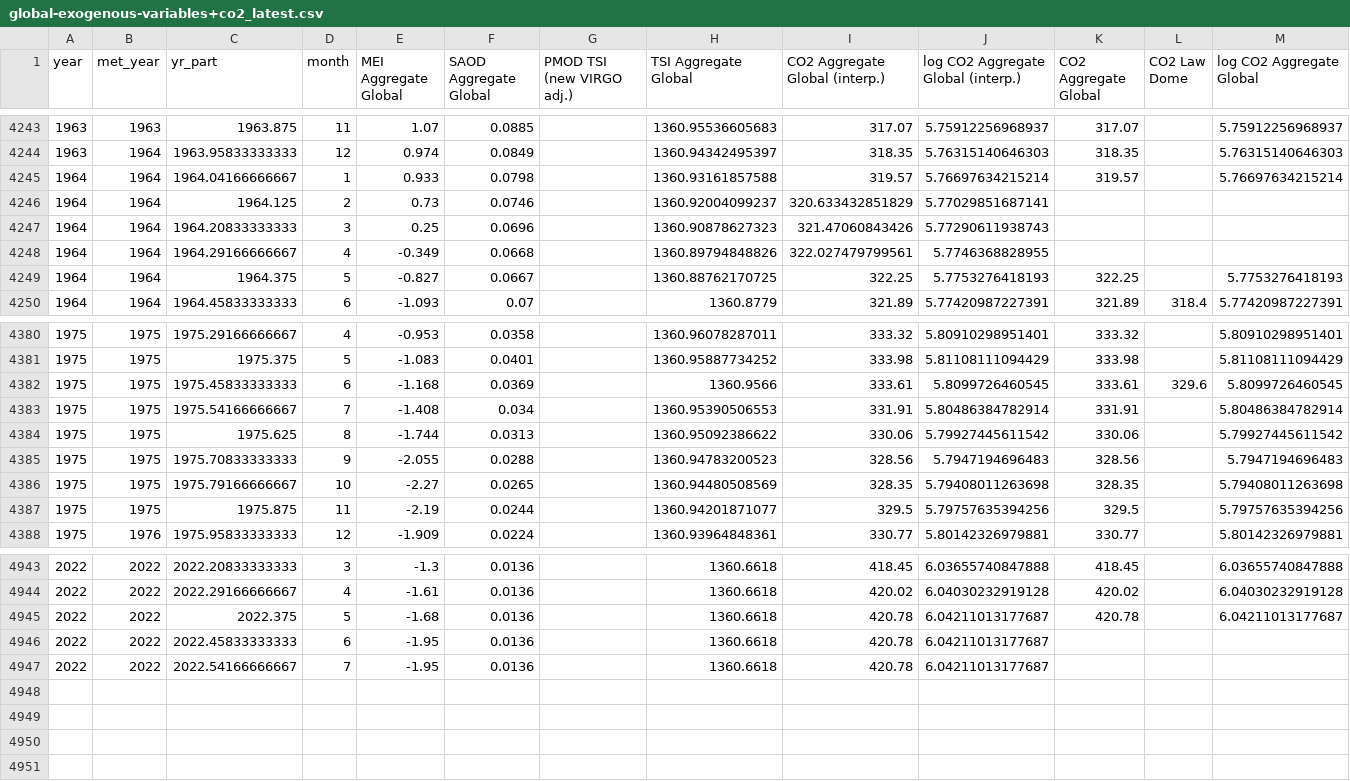
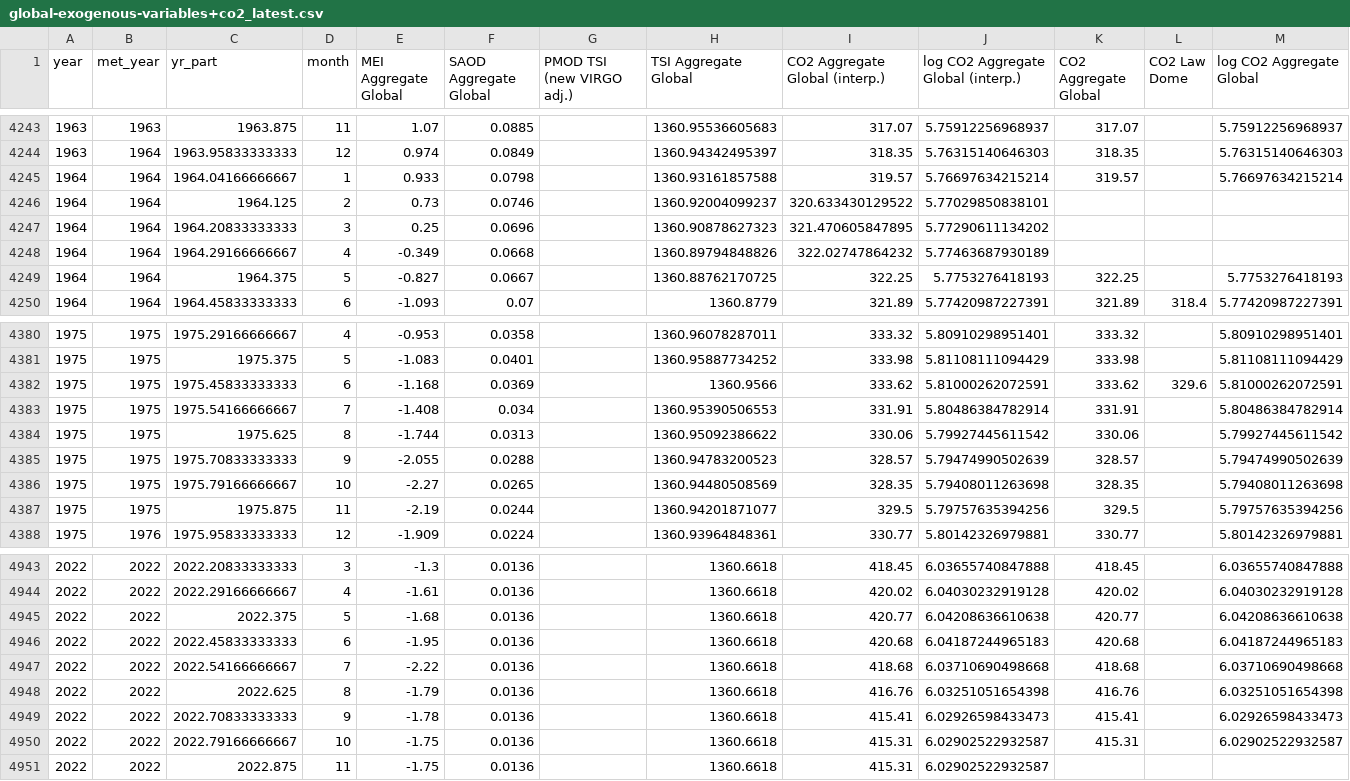
Before and after one commit to priscian/climeseries, a CSV file: inst/extdata/latest/global-exogenous-variables+co2_latest.csv, drawn as a sheet; only a part is shown, gaps mark what is left out; the diff covers the shown part only.

Commit message:
Data update.

```diff
--- a/inst/extdata/latest/global-exogenous-variables+co2_latest.csv
+++ b/inst/extdata/latest/global-exogenous-variables+co2_latest.csv
@@ -4245,5 +4245,5 @@ year,met_year,yr_part,month,MEI Aggregate Global,SAOD Aggregate Global,PMOD TSI
 1964,1964,1964.04166666667,1,0.933,0.0798,,1360.93161857588,319.57,5.76697634215214,319.57,,5.76697634215214
-1964,1964,1964.125,2,0.73,0.0746,,1360.92004099237,320.633432851829,5.77029851687141,,,
-1964,1964,1964.20833333333,3,0.25,0.0696,,1360.90878627323,321.47060843426,5.77290611938743,,,
-1964,1964,1964.29166666667,4,-0.349,0.0668,,1360.89794848826,322.027479799561,5.7746368828955,,,
+1964,1964,1964.125,2,0.73,0.0746,,1360.92004099237,320.633430129522,5.77029850838101,,,
+1964,1964,1964.20833333333,3,0.25,0.0696,,1360.90878627323,321.470605847895,5.77290611134202,,,
+1964,1964,1964.29166666667,4,-0.349,0.0668,,1360.89794848826,322.02747864232,5.77463687930189,,,
 1964,1964,1964.375,5,-0.827,0.0667,,1360.88762170725,322.25,5.7753276418193,322.25,,5.7753276418193
@@ -4381,6 +4381,6 @@ year,met_year,yr_part,month,MEI Aggregate Global,SAOD Aggregate Global,PMOD TSI
 1975,1975,1975.375,5,-1.083,0.0401,,1360.95887734252,333.98,5.81108111094429,333.98,,5.81108111094429
-1975,1975,1975.45833333333,6,-1.168,0.0369,,1360.9566,333.61,5.8099726460545,333.61,329.6,5.8099726460545
+1975,1975,1975.45833333333,6,-1.168,0.0369,,1360.9566,333.62,5.81000262072591,333.62,329.6,5.81000262072591
 1975,1975,1975.54166666667,7,-1.408,0.034,,1360.95390506553,331.91,5.80486384782914,331.91,,5.80486384782914
 1975,1975,1975.625,8,-1.744,0.0313,,1360.95092386622,330.06,5.79927445611542,330.06,,5.79927445611542
-1975,1975,1975.70833333333,9,-2.055,0.0288,,1360.94783200523,328.56,5.7947194696483,328.56,,5.7947194696483
+1975,1975,1975.70833333333,9,-2.055,0.0288,,1360.94783200523,328.57,5.79474990502639,328.57,,5.79474990502639
 1975,1975,1975.79166666667,10,-2.27,0.0265,,1360.94480508569,328.35,5.79408011263698,328.35,,5.79408011263698
@@ -4944,4 +4944,8 @@ year,met_year,yr_part,month,MEI Aggregate Global,SAOD Aggregate Global,PMOD TSI
 2022,2022,2022.29166666667,4,-1.61,0.0136,,1360.6618,420.02,6.04030232919128,420.02,,6.04030232919128
-2022,2022,2022.375,5,-1.68,0.0136,,1360.6618,420.78,6.04211013177687,420.78,,6.04211013177687
-2022,2022,2022.45833333333,6,-1.95,0.0136,,1360.6618,420.78,6.04211013177687,,,
-2022,2022,2022.54166666667,7,-1.95,0.0136,,1360.6618,420.78,6.04211013177687,,,
+2022,2022,2022.375,5,-1.68,0.0136,,1360.6618,420.77,6.04208636610638,420.77,,6.04208636610638
+2022,2022,2022.45833333333,6,-1.95,0.0136,,1360.6618,420.68,6.04187244965183,420.68,,6.04187244965183
+2022,2022,2022.54166666667,7,-2.22,0.0136,,1360.6618,418.68,6.03710690498668,418.68,,6.03710690498668
+2022,2022,2022.625,8,-1.79,0.0136,,1360.6618,416.76,6.03251051654398,416.76,,6.03251051654398
+2022,2022,2022.70833333333,9,-1.78,0.0136,,1360.6618,415.41,6.02926598433473,415.41,,6.02926598433473
+2022,2022,2022.79166666667,10,-1.75,0.0136,,1360.6618,415.31,6.02902522932587,415.31,,6.02902522932587
+2022,2022,2022.875,11,-1.75,0.0136,,1360.6618,415.31,6.02902522932587,,,
```
Also changed, not shown: 88 edited cells elsewhere in this file, 21 other files.
